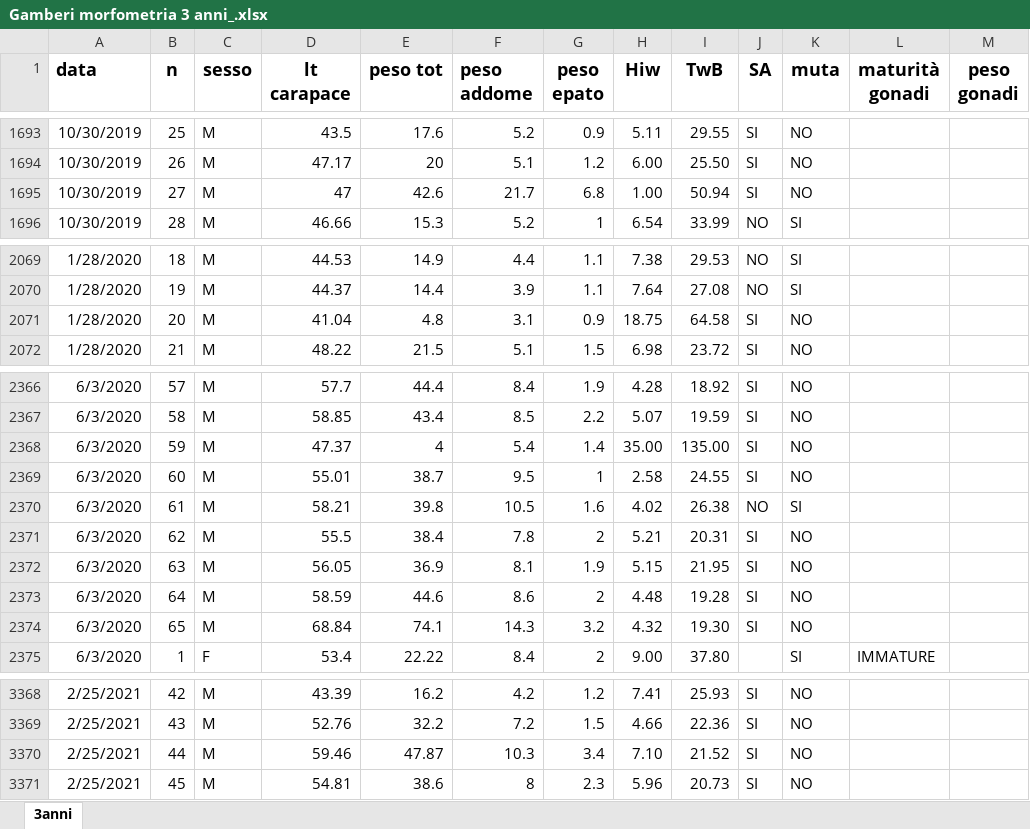
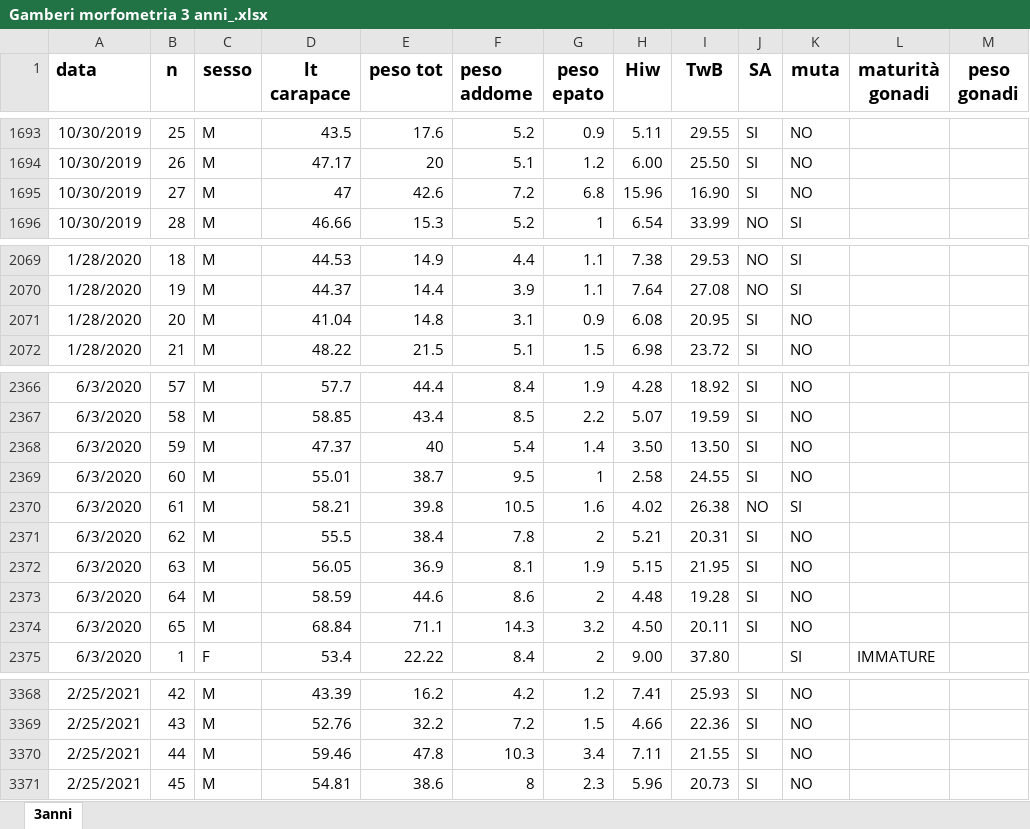
Before and after one commit to bioglp/gambero2025, an Excel workbook: input/Gamberi morfometria 3 anni_.xlsx, sheet 3anni, drawn as a sheet; only a part is shown, gaps mark what is left out; values as stored, in another font and other column widths than the file's, no borders; charts and pictures not drawn; the diff covers the shown part only; the diff names each change by its address in the sheet, - before the commit and + after, or states it on an @@ line.

```diff
--- a/input/Gamberi morfometria 3 anni_.xlsx (sheet 3anni)
+++ b/input/Gamberi morfometria 3 anni_.xlsx (sheet 3anni)
-F1695 (peso addome): 21.7
+F1695 (peso addome): 7.2
-H1695 (Hiw): 1.00
+H1695 (Hiw): 15.96
-I1695 (TwB): 50.94
+I1695 (TwB): 16.90
-E2071 (peso tot): 4.8
+E2071 (peso tot): 14.8
-H2071 (Hiw): 18.75
+H2071 (Hiw): 6.08
-I2071 (TwB): 64.58
+I2071 (TwB): 20.95
-E2368 (peso tot): 4
+E2368 (peso tot): 40
-H2368 (Hiw): 35.00
+H2368 (Hiw): 3.50
-I2368 (TwB): 135.00
+I2368 (TwB): 13.50
-E2374 (peso tot): 74.1
+E2374 (peso tot): 71.1
-H2374 (Hiw): 4.32
+H2374 (Hiw): 4.50
-I2374 (TwB): 19.30
+I2374 (TwB): 20.11
-E3370 (peso tot): 47.87
+E3370 (peso tot): 47.8
-H3370 (Hiw): 7.10
+H3370 (Hiw): 7.11
-I3370 (TwB): 21.52
+I3370 (TwB): 21.55
```
Also changed, not shown: 47 edited cells and cell formats elsewhere in this sheet, charts or pictures, 12 other files.
